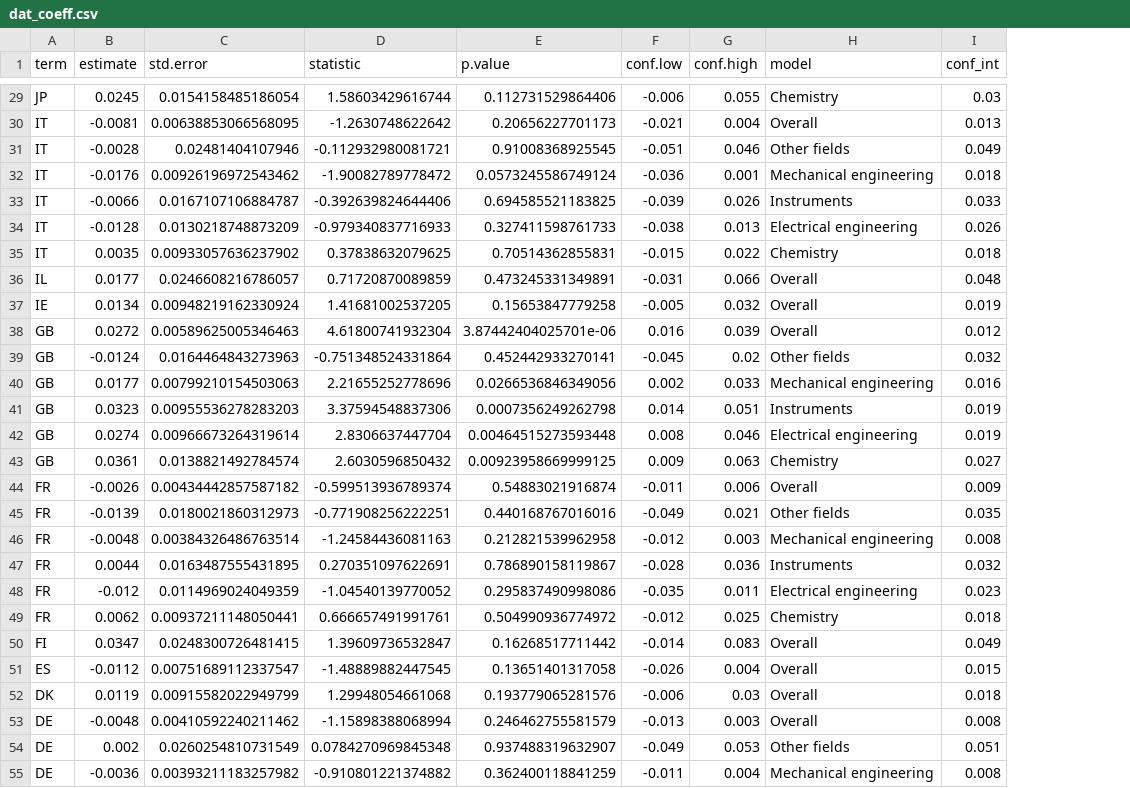
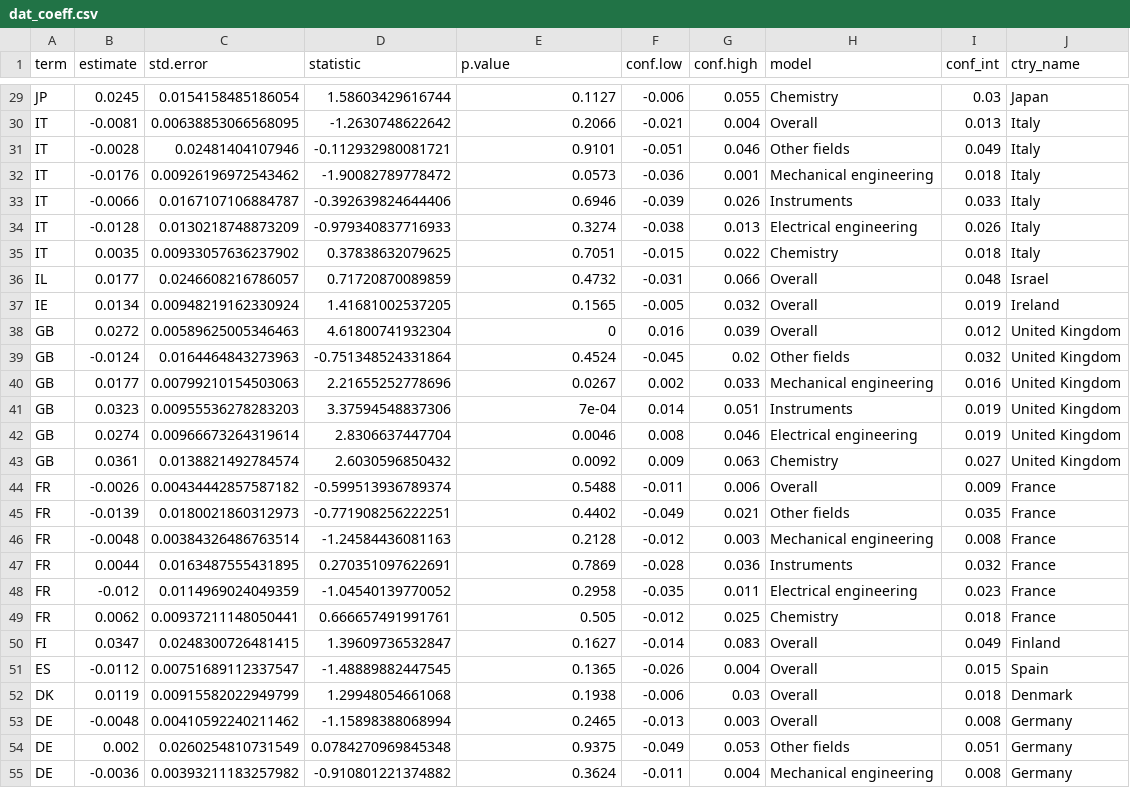
Before and after one commit to cieb-unibas/International_collaborations, a CSV file: dat_coeff.csv, drawn as a sheet; only a part is shown, gaps mark what is left out; the diff covers the shown part only; the diff names each change by its address in the sheet, - before the commit and + after, or states it on an @@ line.

```diff
--- a/dat_coeff.csv
+++ b/dat_coeff.csv
+column J (ctry_name), rows 29-55: Japan | Italy | Italy | Italy | Italy | Italy | Italy | Israel | Ireland | United Kingdom | United Kingdom | United Kingdom | United Kingdom | United Kingdom | United Kingdom | France | France | France | France | France | France | Finland | Spain | Denmark | Germany | Germany | Germany
-E29 (p.value): 0.112731529864406
+E29 (p.value): 0.1127
-E30 (p.value): 0.20656227701173
+E30 (p.value): 0.2066
-E31 (p.value): 0.91008368925545
+E31 (p.value): 0.9101
-E32 (p.value): 0.0573245586749124
+E32 (p.value): 0.0573
-E33 (p.value): 0.694585521183825
+E33 (p.value): 0.6946
-E34 (p.value): 0.327411598761733
+E34 (p.value): 0.3274
-E35 (p.value): 0.70514362855831
+E35 (p.value): 0.7051
-E36 (p.value): 0.473245331349891
+E36 (p.value): 0.4732
-E37 (p.value): 0.15653847779258
+E37 (p.value): 0.1565
-E38 (p.value): 3.87442404025701e-06
+E38 (p.value): 0
-E39 (p.value): 0.452442933270141
+E39 (p.value): 0.4524
-E40 (p.value): 0.0266536846349056
+E40 (p.value): 0.0267
-E41 (p.value): 0.0007356249262798
+E41 (p.value): 7e-04
-E42 (p.value): 0.00464515273593448
+E42 (p.value): 0.0046
-E43 (p.value): 0.00923958669999125
+E43 (p.value): 0.0092
-E44 (p.value): 0.54883021916874
+E44 (p.value): 0.5488
-E45 (p.value): 0.440168767016016
+E45 (p.value): 0.4402
-E46 (p.value): 0.212821539962958
+E46 (p.value): 0.2128
-E47 (p.value): 0.786890158119867
+E47 (p.value): 0.7869
-E48 (p.value): 0.295837490998086
+E48 (p.value): 0.2958
-E49 (p.value): 0.504990936774972
+E49 (p.value): 0.505
-E50 (p.value): 0.16268517711442
+E50 (p.value): 0.1627
-E51 (p.value): 0.13651401317058
+E51 (p.value): 0.1365
-E52 (p.value): 0.193779065281576
+E52 (p.value): 0.1938
-E53 (p.value): 0.246462755581579
+E53 (p.value): 0.2465
-E54 (p.value): 0.937488319632907
+E54 (p.value): 0.9375
-E55 (p.value): 0.362400118841259
+E55 (p.value): 0.3624
```
Also changed, not shown: 50 edited cells elsewhere in this file, 1 other file.
